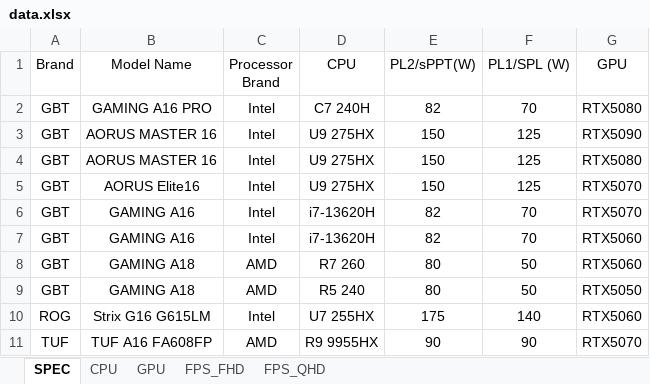
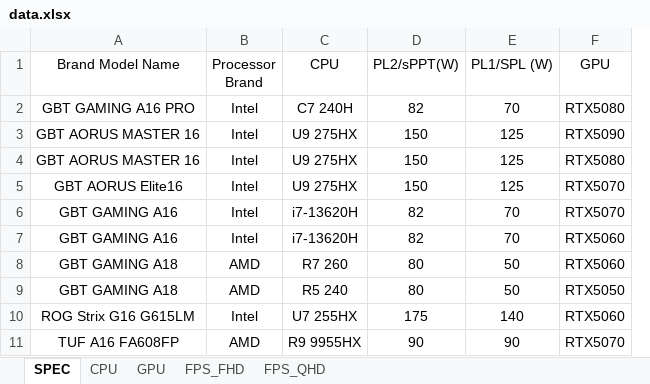
Before and after one commit to tomhuang223344/1Dm06ZnxArSMp5tW2JPc0Jk0ElQxZF, an Excel workbook: data.xlsx, sheet SPEC, drawn as a sheet; only a part is shown; values as stored, in another font and other column widths than the file's, no borders; removed rows and columns are numbered as before the commit, all else as after; the diff names each change by its address in the sheet, - before the commit and + after, or states it on an @@ line.

```diff
--- a/data.xlsx (sheet SPEC)
+++ b/data.xlsx (sheet SPEC)
-column A (Brand), rows 2-11: GBT | GBT | GBT | GBT | GBT | GBT | GBT | GBT | ROG | TUF
-column B (Model Name), rows 2-11: GAMING A16 PRO | AORUS MASTER 16 | AORUS MASTER 16 | AORUS Elite16 | GAMING A16 | GAMING A16 | GAMING A18 | GAMING A18 | Strix G16 G615LM | TUF A16 FA608FP
+column A (Brand Model Name), rows 2-11: GBT GAMING A16 PRO | GBT AORUS MASTER 16 | GBT AORUS MASTER 16 | GBT AORUS Elite16 | GBT GAMING A16 | GBT GAMING A16 | GBT GAMING A18 | GBT GAMING A18 | ROG Strix G16 G615LM | TUF A16 FA608FP
```
Also changed, not shown: sheet GPU, sheet CPU, sheet FPS_QHD, sheet FPS_FHD.
